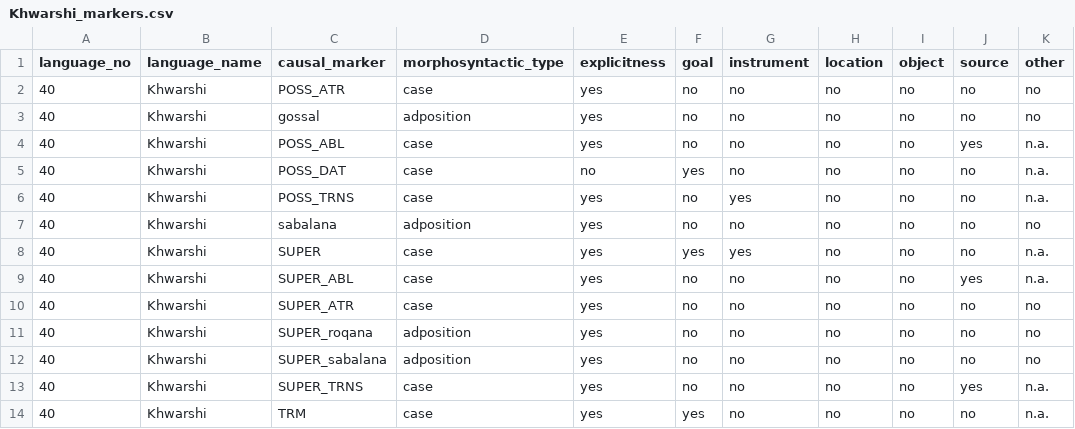
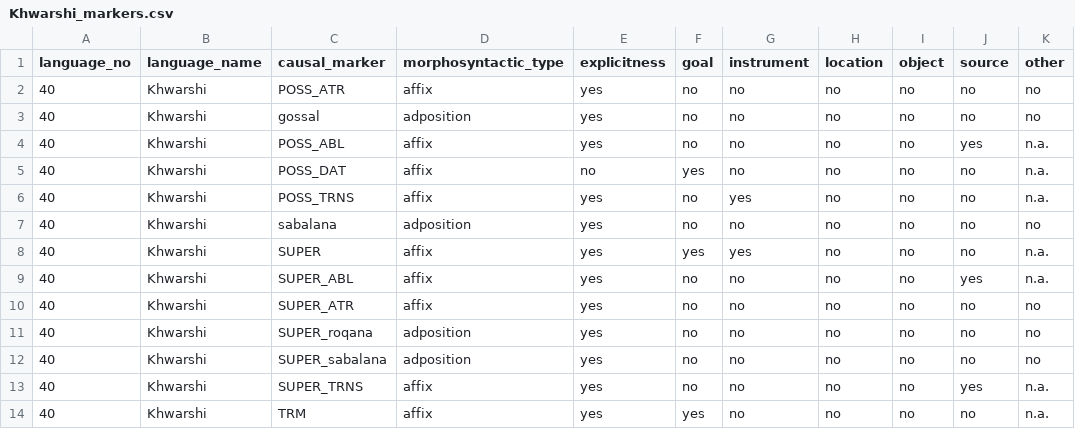
Before and after one commit to macleginn/nocacoda, a CSV file: data/Khwarshi_markers.csv, drawn as a sheet; only a part is shown; the diff names each change by its address in the sheet, - before the commit and + after, or states it on an @@ line.

```diff
--- a/data/Khwarshi_markers.csv
+++ b/data/Khwarshi_markers.csv
-D2 (morphosyntactic_type): case
+D2 (morphosyntactic_type): affix
-D4:D6 (morphosyntactic_type): case
+D4:D6 (morphosyntactic_type): affix
-D8:D10 (morphosyntactic_type): case
+D8:D10 (morphosyntactic_type): affix
-D13:D14 (morphosyntactic_type): case
+D13:D14 (morphosyntactic_type): affix
```
Also changed, not shown: data/Karelian_markers.csv, data/Moksha_markers.csv.
